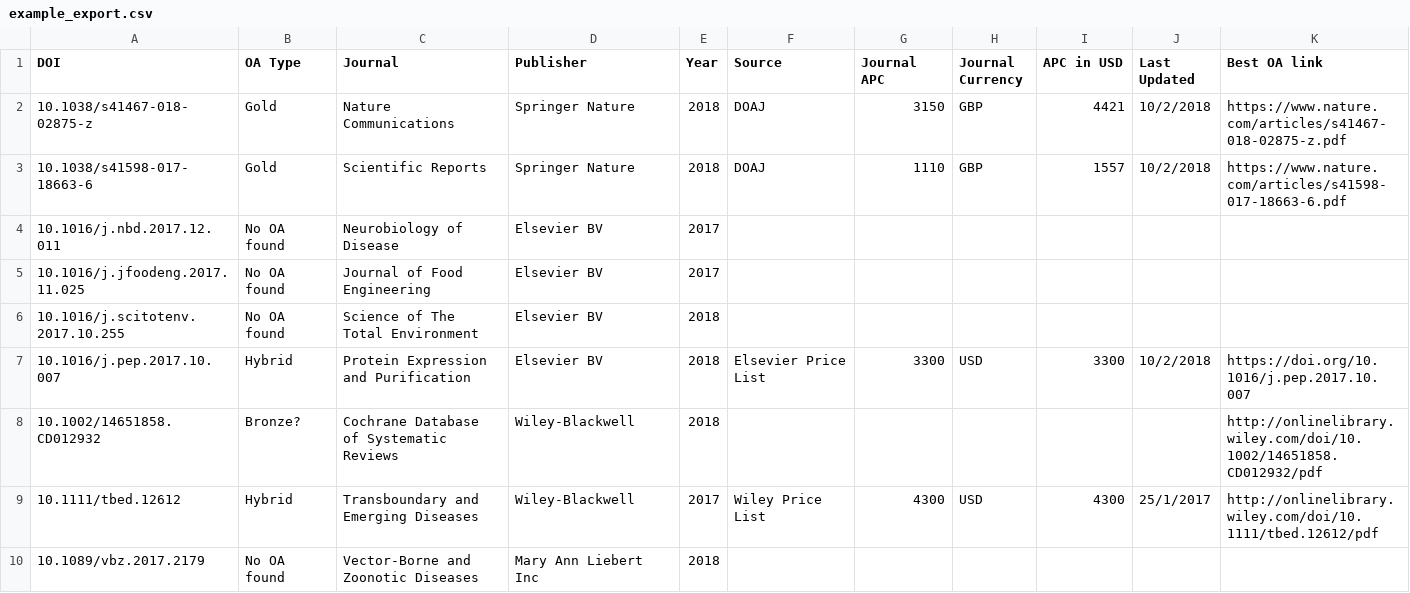
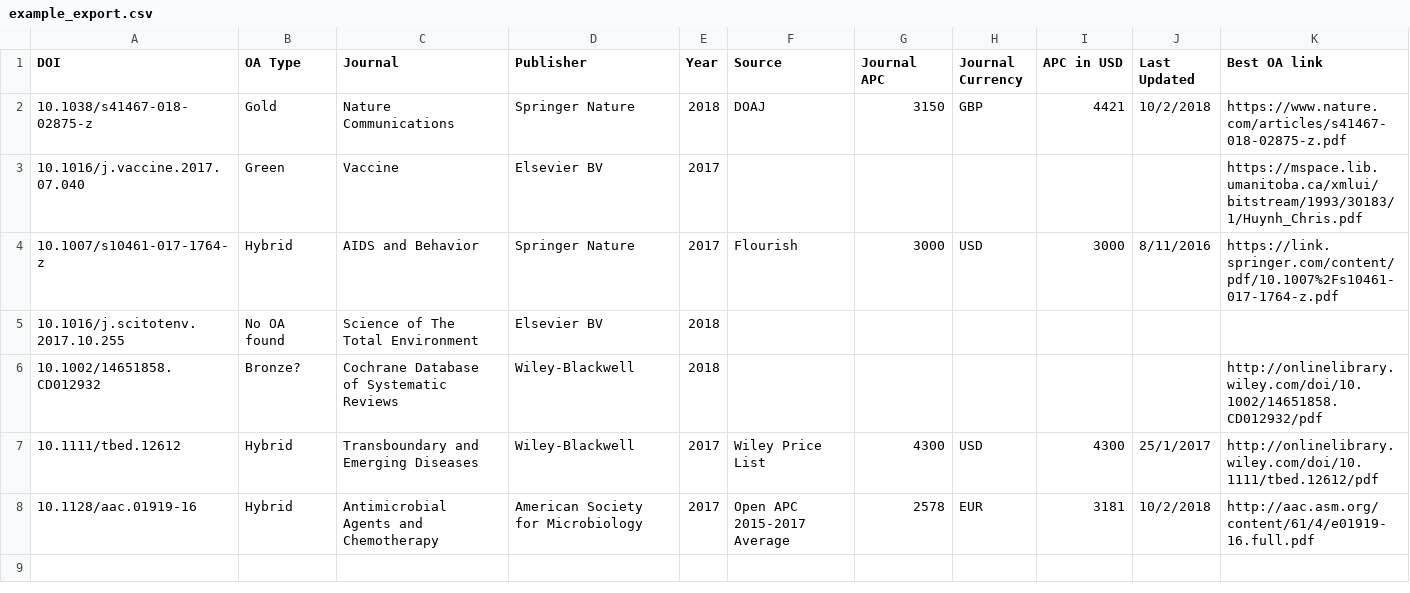
Before and after one commit to ryregier/APCDOI, a CSV file: example_export.csv, drawn as a sheet; removed rows and columns are numbered as before the commit, all else as after; the diff names each change by its address in the sheet, - before the commit and + after, or states it on an @@ line.

Commit message:
Update example_export.csv

```diff
--- a/example_export.csv
+++ b/example_export.csv
-row 3: 10.1038/s41598-017-18663-6 | Gold | Scientific Reports | Springer Nature | 2018 | DOAJ | 1110 | GBP | 1557 | 10/2/2018 | https://www.nature.com/articles/s41598-017-18663-6.pdf
-row 4: 10.1016/j.nbd.2017.12.011 | No OA found | Neurobiology of Disease | Elsevier BV | 2017
-row 5: 10.1016/j.jfoodeng.2017.11.025 | No OA found | Journal of Food Engineering | Elsevier BV | 2017
+row 3: 10.1016/j.vaccine.2017.07.040 | Green | Vaccine | Elsevier BV | 2017 |  |  |  |  |  | https://mspace.lib.umanitoba.ca/xmlui/bitstream/1993/30183/1/Huynh_Chris.pdf
+row 4: 10.1007/s10461-017-1764-z | Hybrid | AIDS and Behavior | Springer Nature | 2017 | Flourish | 3000 | USD | 3000 | 8/11/2016 | https://link.springer.com/content/pdf/10.1007%2Fs10461-017-1764-z.pdf
-row 7: 10.1016/j.pep.2017.10.007 | Hybrid | Protein Expression and Purification | Elsevier BV | 2018 | Elsevier Price List | 3300 | USD | 3300 | 10/2/2018 | https://doi.org/10.1016/j.pep.2017.10.007
-row 10: 10.1089/vbz.2017.2179 | No OA found | Vector-Borne and Zoonotic Diseases | Mary Ann Liebert Inc | 2018
+row 8: 10.1128/aac.01919-16 | Hybrid | Antimicrobial Agents and Chemotherapy | American Society for Microbiology | 2017 | Open APC 2015-2017 Average | 2578 | EUR | 3181 | 10/2/2018 | http://aac.asm.org/content/61/4/e01919-16.full.pdf
```
